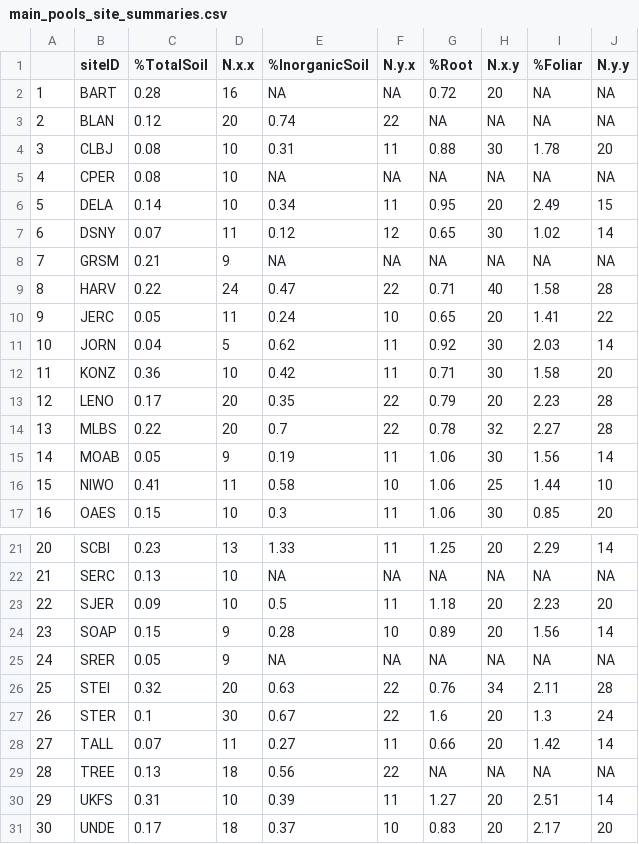
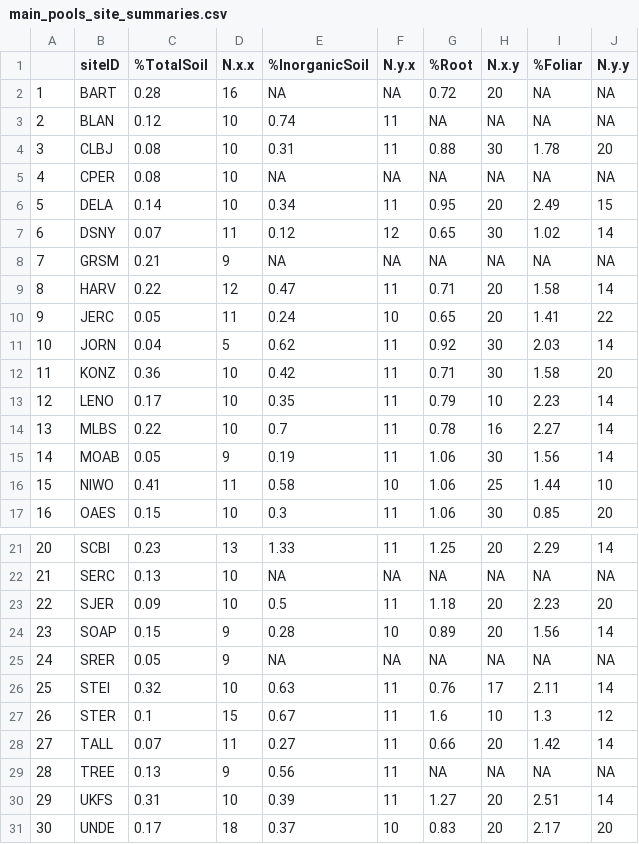
Before and after one commit to jhmatthes/NEON_NScaling, a CSV file: output/manuscript_figures/main_pools_site_summaries.csv, drawn as a sheet; only a part is shown, gaps mark what is left out.

```diff
--- a/output/manuscript_figures/main_pools_site_summaries.csv
+++ b/output/manuscript_figures/main_pools_site_summaries.csv
@@ -2,3 +2,3 @@
 "1","BART",0.28,16,NA,NA,0.72,20,NA,NA
-"2","BLAN",0.12,20,0.74,22,NA,NA,NA,NA
+"2","BLAN",0.12,10,0.74,11,NA,NA,NA,NA
 "3","CLBJ",0.08,10,0.31,11,0.88,30,1.78,20
@@ -8,3 +8,3 @@
 "7","GRSM",0.21,9,NA,NA,NA,NA,NA,NA
-"8","HARV",0.22,24,0.47,22,0.71,40,1.58,28
+"8","HARV",0.22,12,0.47,11,0.71,20,1.58,14
 "9","JERC",0.05,11,0.24,10,0.65,20,1.41,22
@@ -12,4 +12,4 @@
 "11","KONZ",0.36,10,0.42,11,0.71,30,1.58,20
-"12","LENO",0.17,20,0.35,22,0.79,20,2.23,28
-"13","MLBS",0.22,20,0.7,22,0.78,32,2.27,28
+"12","LENO",0.17,10,0.35,11,0.79,10,2.23,14
+"13","MLBS",0.22,10,0.7,11,0.78,16,2.27,14
 "14","MOAB",0.05,9,0.19,11,1.06,30,1.56,14
@@ -25,6 +25,6 @@
 "24","SRER",0.05,9,NA,NA,NA,NA,NA,NA
-"25","STEI",0.32,20,0.63,22,0.76,34,2.11,28
-"26","STER",0.1,30,0.67,22,1.6,20,1.3,24
+"25","STEI",0.32,10,0.63,11,0.76,17,2.11,14
+"26","STER",0.1,15,0.67,11,1.6,10,1.3,12
 "27","TALL",0.07,11,0.27,11,0.66,20,1.42,14
-"28","TREE",0.13,18,0.56,22,NA,NA,NA,NA
+"28","TREE",0.13,9,0.56,11,NA,NA,NA,NA
 "29","UKFS",0.31,10,0.39,11,1.27,20,2.51,14
```
Also changed, not shown: output/manuscript_figures/CN_site_summaries.csv, output/manuscript_figures/Plant_feedbacks_site_summaries.csv, 11 other files.
